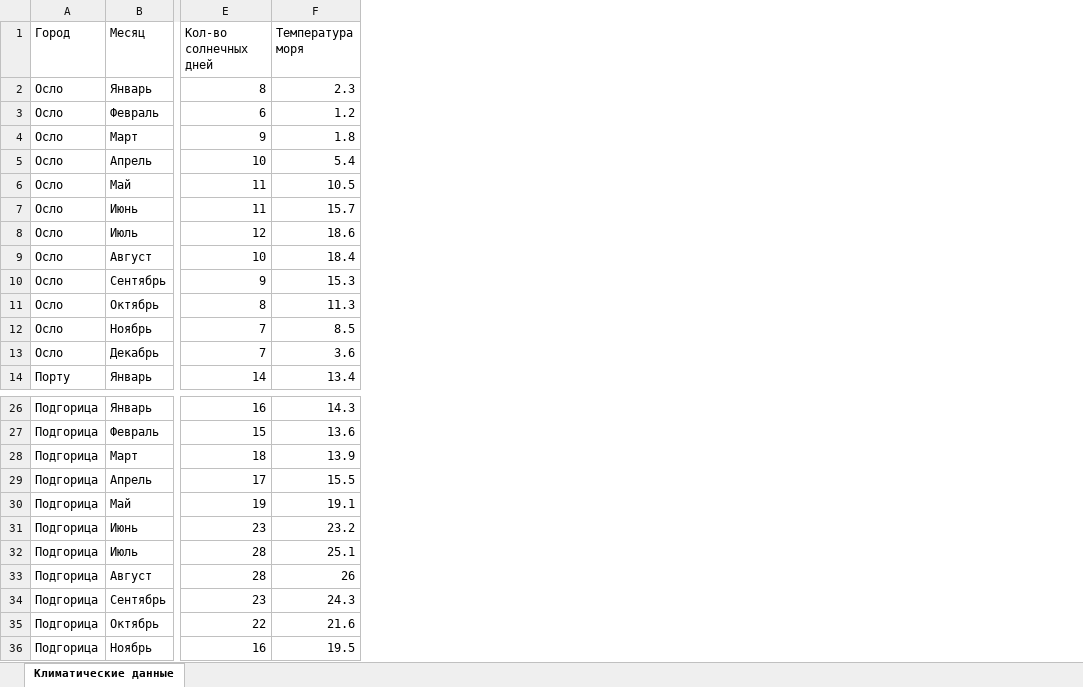
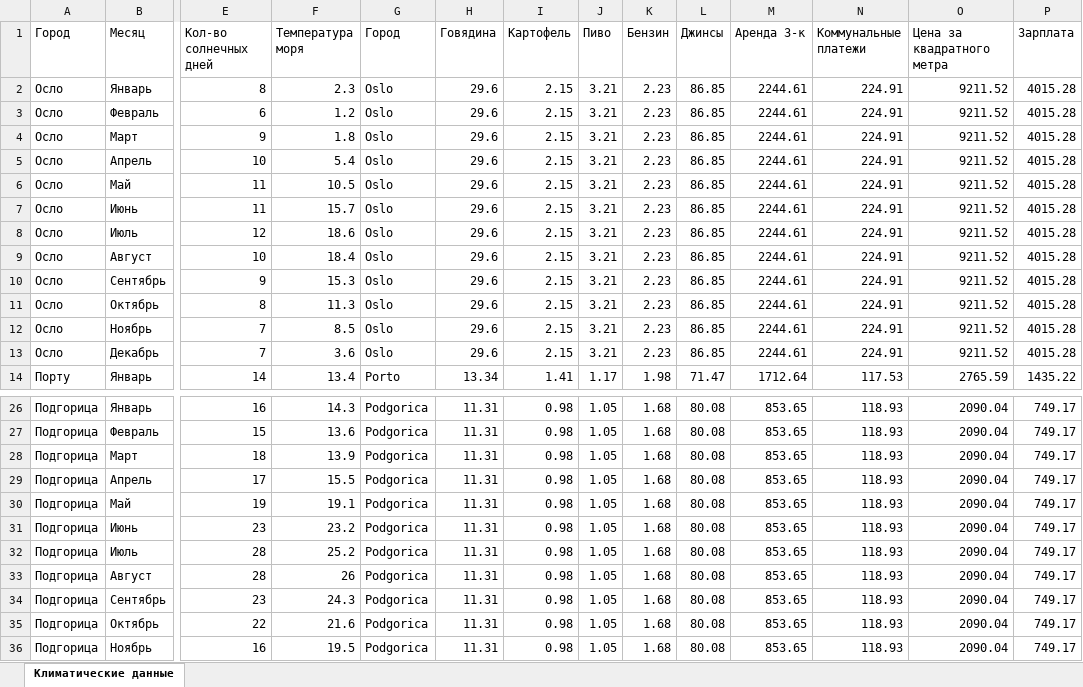
Before and after one commit to MMaxPwD/Parcing_turtella, an Excel workbook: data.xlsx, sheet Климатические данные, drawn as a sheet; only a part is shown, gaps mark what is left out; values as stored, in another font and other column widths than the file's, no borders; the diff names each change by its address in the sheet, - before the commit and + after, or states it on an @@ line.

Commit message:
Данные с двух сайтов сохраняются теперь на одну вкладку, а не на две.

```diff
--- a/data.xlsx (sheet Климатические данные)
+++ b/data.xlsx (sheet Климатические данные)
+column G (Город), rows 2-14: Oslo | Oslo | Oslo | Oslo | Oslo | Oslo | Oslo | Oslo | Oslo | Oslo | Oslo | Oslo | Porto; rows 26-36: all Podgorica
+column H (Говядина), rows 2-14: 29.6 | 29.6 | 29.6 | 29.6 | 29.6 | 29.6 | 29.6 | 29.6 | 29.6 | 29.6 | 29.6 | 29.6 | 13.34; rows 26-36: all 11.31
+column I (Картофель), rows 2-14: 2.15 | 2.15 | 2.15 | 2.15 | 2.15 | 2.15 | 2.15 | 2.15 | 2.15 | 2.15 | 2.15 | 2.15 | 1.41; rows 26-36: all 0.98
+column J (Пиво), rows 2-14: 3.21 | 3.21 | 3.21 | 3.21 | 3.21 | 3.21 | 3.21 | 3.21 | 3.21 | 3.21 | 3.21 | 3.21 | 1.17; rows 26-36: all 1.05
+column K (Бензин), rows 2-14: 2.23 | 2.23 | 2.23 | 2.23 | 2.23 | 2.23 | 2.23 | 2.23 | 2.23 | 2.23 | 2.23 | 2.23 | 1.98; rows 26-36: all 1.68
+column L (Джинсы), rows 2-14: 86.85 | 86.85 | 86.85 | 86.85 | 86.85 | 86.85 | 86.85 | 86.85 | 86.85 | 86.85 | 86.85 | 86.85 | 71.47; rows 26-36: all 80.08
+column M (Аренда 3-к), rows 2-14: 2244.61 | 2244.61 | 2244.61 | 2244.61 | 2244.61 | 2244.61 | 2244.61 | 2244.61 | 2244.61 | 2244.61 | 2244.61 | 2244.61 | 1712.64; rows 26-36: all 853.65
+column N (Коммунальные платежи), rows 2-14: 224.91 | 224.91 | 224.91 | 224.91 | 224.91 | 224.91 | 224.91 | 224.91 | 224.91 | 224.91 | 224.91 | 224.91 | 117.53; rows 26-36: all 118.93
+column O (Цена за квадратного метра), rows 2-14: 9211.52 | 9211.52 | 9211.52 | 9211.52 | 9211.52 | 9211.52 | 9211.52 | 9211.52 | 9211.52 | 9211.52 | 9211.52 | 9211.52 | 2765.59; rows 26-36: all 2090.04
+column P (Зарплата), rows 2-14: 4015.28 | 4015.28 | 4015.28 | 4015.28 | 4015.28 | 4015.28 | 4015.28 | 4015.28 | 4015.28 | 4015.28 | 4015.28 | 4015.28 | 1435.22; rows 26-36: all 749.17
-F32 (Температура моря): 25.1
+F32 (Температура моря): 25.2
```
Also changed, not shown: 1 other file.
